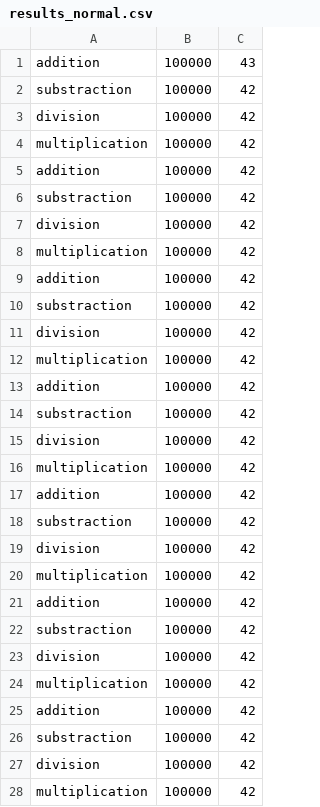
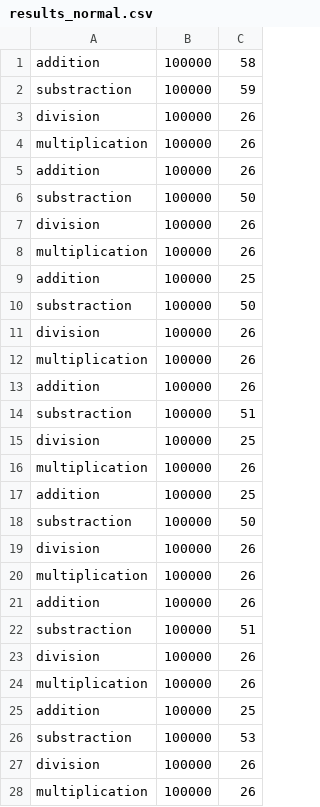
Before and after one commit to SebastiaanWouters/verigo-test, a CSV file: Benchmarking/results_normal.csv, drawn as a sheet; only a part is shown; the diff covers the shown part only.

```diff
--- a/Benchmarking/results_normal.csv
+++ b/Benchmarking/results_normal.csv
@@ -1,28 +1,28 @@
-addition,100000,43
-substraction,100000,42
-division,100000,42
-multiplication,100000,42
-addition,100000,42
-substraction,100000,42
-division,100000,42
-multiplication,100000,42
-addition,100000,42
-substraction,100000,42
-division,100000,42
-multiplication,100000,42
-addition,100000,42
-substraction,100000,42
-division,100000,42
-multiplication,100000,42
-addition,100000,42
-substraction,100000,42
-division,100000,42
-multiplication,100000,42
-addition,100000,42
-substraction,100000,42
-division,100000,42
-multiplication,100000,42
-addition,100000,42
-substraction,100000,42
-division,100000,42
-multiplication,100000,42
+addition,100000,58
+substraction,100000,59
+division,100000,26
+multiplication,100000,26
+addition,100000,26
+substraction,100000,50
+division,100000,26
+multiplication,100000,26
+addition,100000,25
+substraction,100000,50
+division,100000,26
+multiplication,100000,26
+addition,100000,26
+substraction,100000,51
+division,100000,25
+multiplication,100000,26
+addition,100000,25
+substraction,100000,50
+division,100000,26
+multiplication,100000,26
+addition,100000,26
+substraction,100000,51
+division,100000,26
+multiplication,100000,26
+addition,100000,25
+substraction,100000,53
+division,100000,26
+multiplication,100000,26
```
Also changed, not shown: 40 removed rows and 12 edited cells elsewhere in this file, 36 other files.
